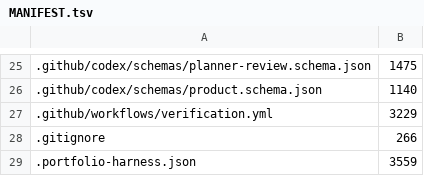
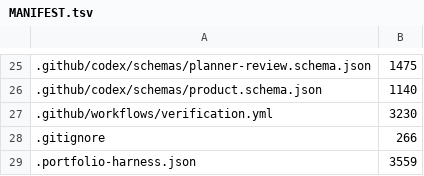
Before and after one commit to kpbianco/gitg-self-host, a TSV file: MANIFEST.tsv, drawn as a sheet; only a part is shown, gaps mark what is left out.

```diff
--- a/MANIFEST.tsv
+++ b/MANIFEST.tsv
@@ -26,3 +26,3 @@
 .github/codex/schemas/product.schema.json	1140
-.github/workflows/verification.yml	3229
+.github/workflows/verification.yml	3230
 .gitignore	266
```
Also changed, not shown: 1 other file.
